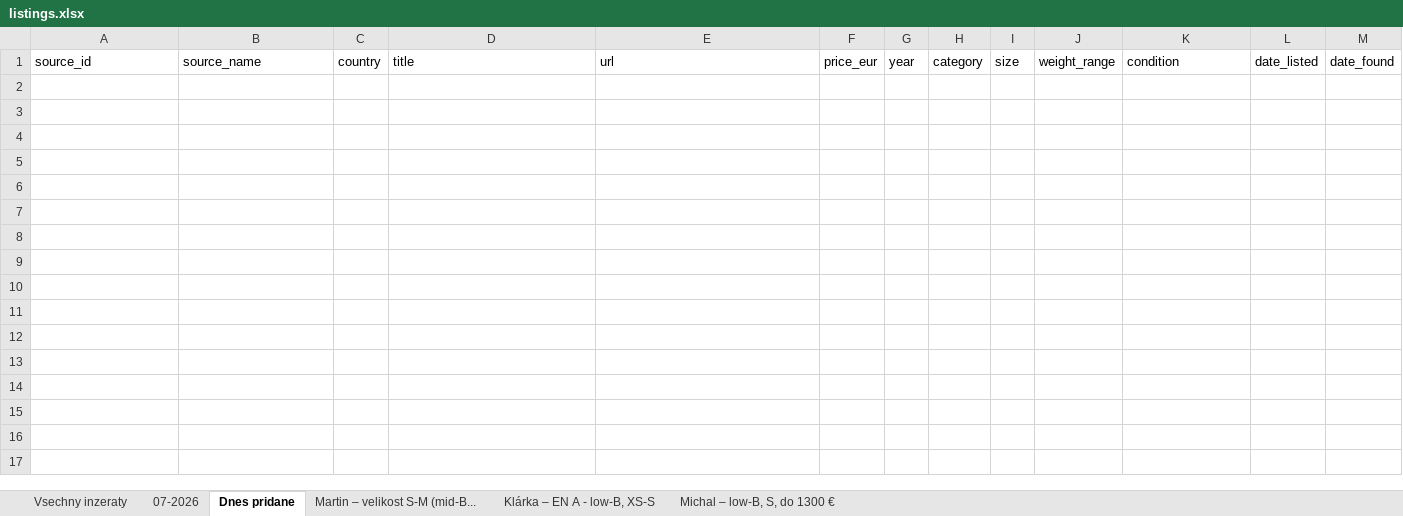
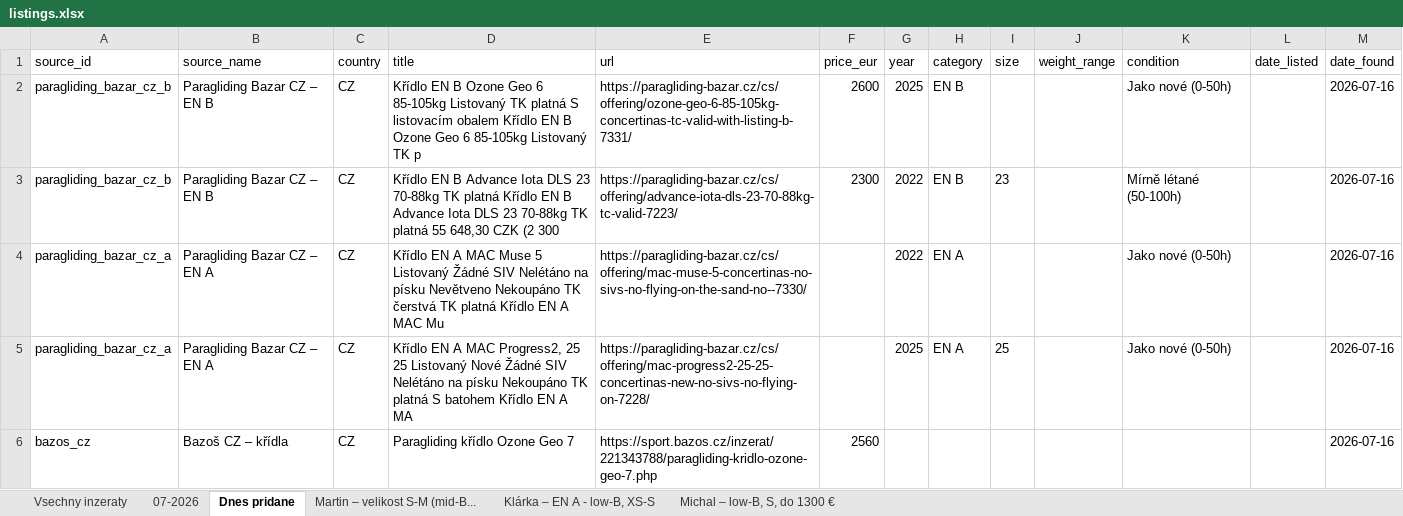
Before and after one commit to zimmema3/paragliding, an Excel workbook: data/bazar_watcher/listings.xlsx, sheet Dnes pridane, drawn as a sheet; values as stored, in another font and other column widths than the file's, no borders; the diff names each change by its address in the sheet, - before the commit and + after, or states it on an @@ line.

```diff
--- a/data/bazar_watcher/listings.xlsx (sheet Dnes pridane)
+++ b/data/bazar_watcher/listings.xlsx (sheet Dnes pridane)
+row 2: paragliding_bazar_cz_b | Paragliding Bazar CZ – EN B | CZ | Křídlo EN B Ozone Geo 6 85-105kg Listovaný TK platná S listovacím obalem Křídlo EN B Ozone Geo 6 85-105kg Listovaný TK p | https://paragliding-bazar.cz/cs/offering/ozone-geo-6-85-105kg-concertinas-tc-valid-with-listing-b-7331/ | 2600 | 2025 | EN B |  |  | Jako nové (0-50h) |  | 2026-07-16
+row 3: paragliding_bazar_cz_b | Paragliding Bazar CZ – EN B | CZ | Křídlo EN B Advance Iota DLS 23 70-88kg TK platná Křídlo EN B Advance Iota DLS 23 70-88kg TK platná 55 648,30 CZK (2 300 | https://paragliding-bazar.cz/cs/offering/advance-iota-dls-23-70-88kg-tc-valid-7223/ | 2300 | 2022 | EN B | 23 |  | Mírně létané (50-100h) |  | 2026-07-16
+row 4: paragliding_bazar_cz_a | Paragliding Bazar CZ – EN A | CZ | Křídlo EN A MAC Muse 5 Listovaný Žádné SIV Nelétáno na písku Nevětveno Nekoupáno TK čerstvá TK platná Křídlo EN A MAC Mu | https://paragliding-bazar.cz/cs/offering/mac-muse-5-concertinas-no-sivs-no-flying-on-the-sand-no--7330/ |  | 2022 | EN A |  |  | Jako nové (0-50h) |  | 2026-07-16
+row 5: paragliding_bazar_cz_a | Paragliding Bazar CZ – EN A | CZ | Křídlo EN A MAC Progress2, 25 25 Listovaný Nové Žádné SIV Nelétáno na písku Nekoupáno TK platná S batohem Křídlo EN A MA | https://paragliding-bazar.cz/cs/offering/mac-progress2-25-25-concertinas-new-no-sivs-no-flying-on-7228/ |  | 2025 | EN A | 25 |  | Jako nové (0-50h) |  | 2026-07-16
+row 6: bazos_cz | Bazoš CZ – křídla | CZ | Paragliding křídlo Ozone Geo 7 | https://sport.bazos.cz/inzerat/221343788/paragliding-kridlo-ozone-geo-7.php | 2560 |  |  |  |  |  |  | 2026-07-16
```
Also changed, not shown: sheet 07-2026, sheet Vsechny inzeraty, sheet Klárka – EN A - low-B, XS-S, sheet Martin – velikost S-M (mid-B..., sheet Michal – low-B, S, do 1300 €, 1 other file.
